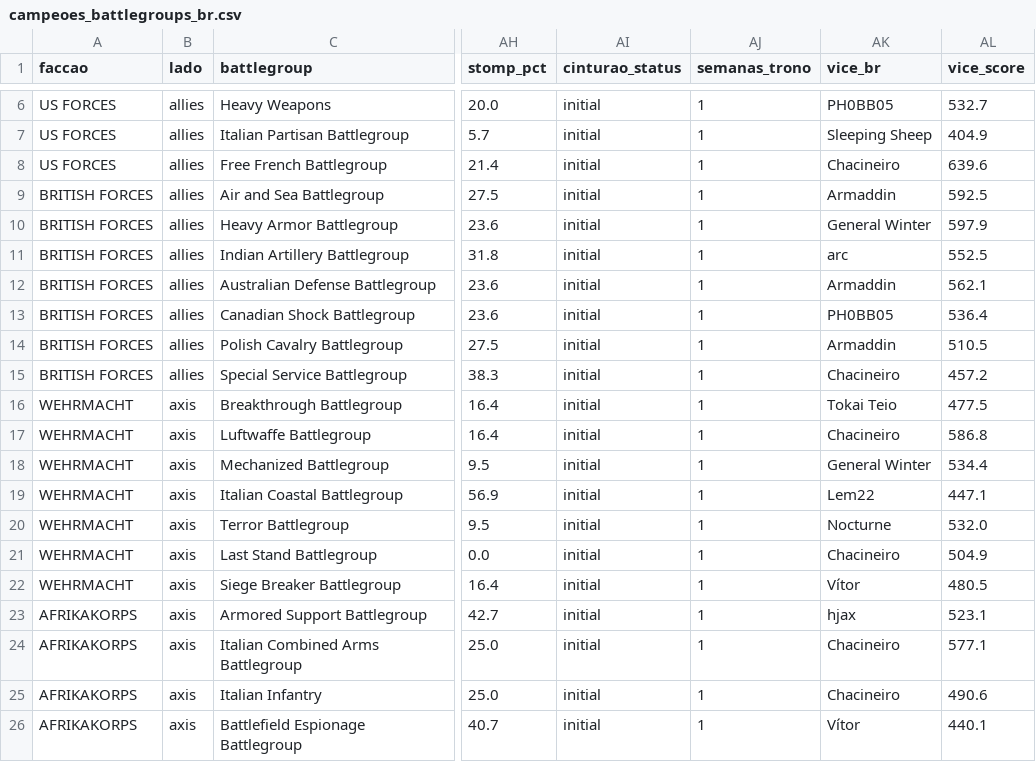
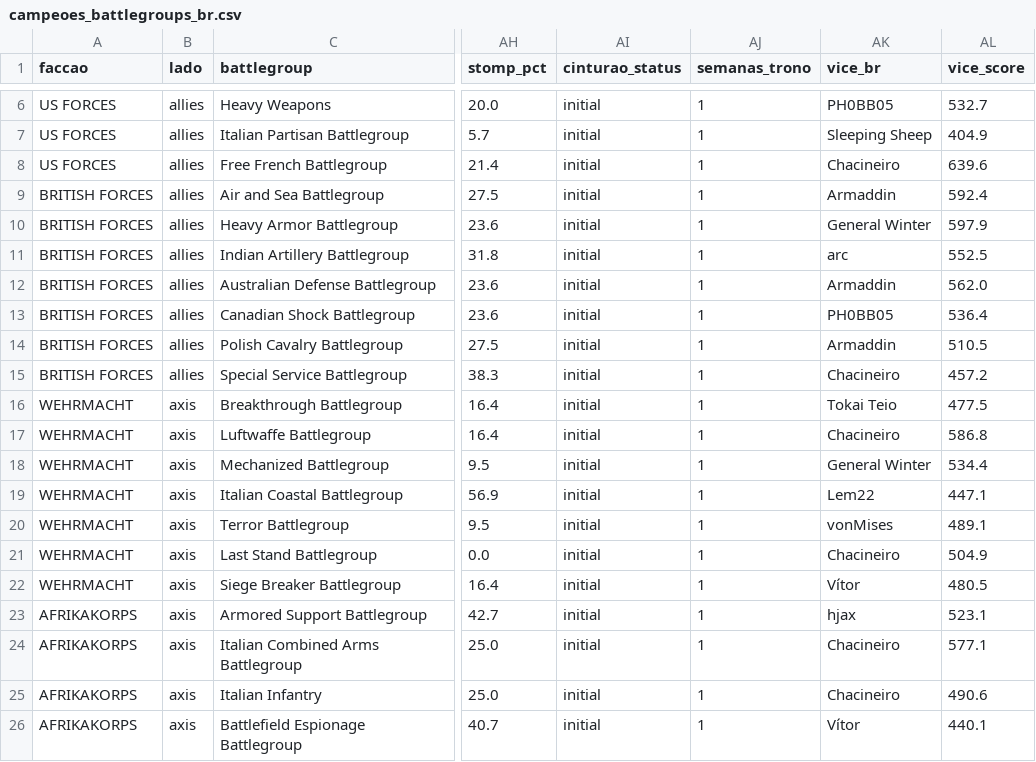
Before and after one commit to nigosky/coh3-br-ranking, a CSV file: campeoes_battlegroups_br.csv, drawn as a sheet; only a part is shown, gaps mark what is left out; the diff names each change by its address in the sheet, - before the commit and + after, or states it on an @@ line.

```diff
--- a/campeoes_battlegroups_br.csv
+++ b/campeoes_battlegroups_br.csv
-AL9 (vice_score): 592.5
+AL9 (vice_score): 592.4
-AL12 (vice_score): 562.1
+AL12 (vice_score): 562.0
-AK20 (vice_br): Nocturne
+AK20 (vice_br): vonMises
-AL20 (vice_score): 532.0
+AL20 (vice_score): 489.1
```
Also changed, not shown: 2 other files.
